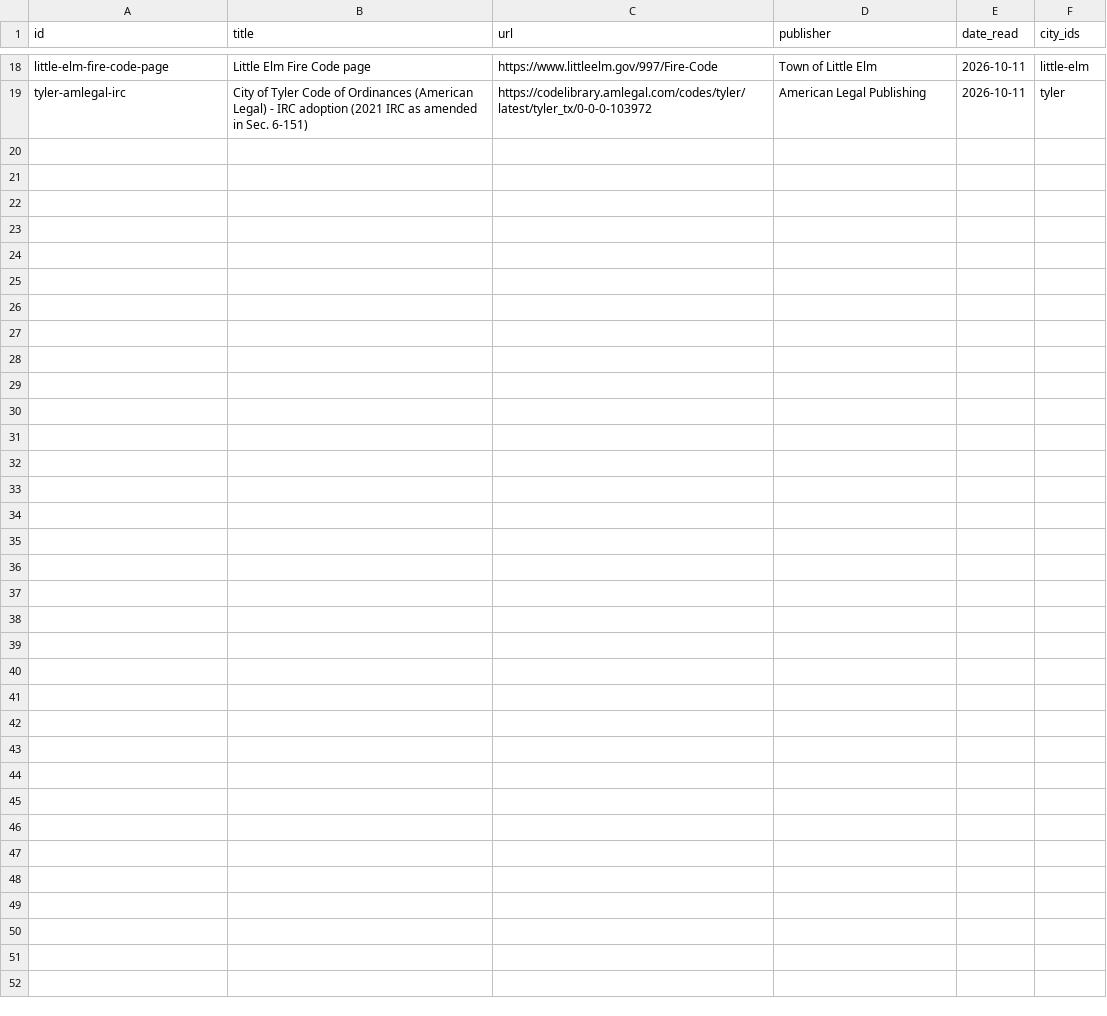
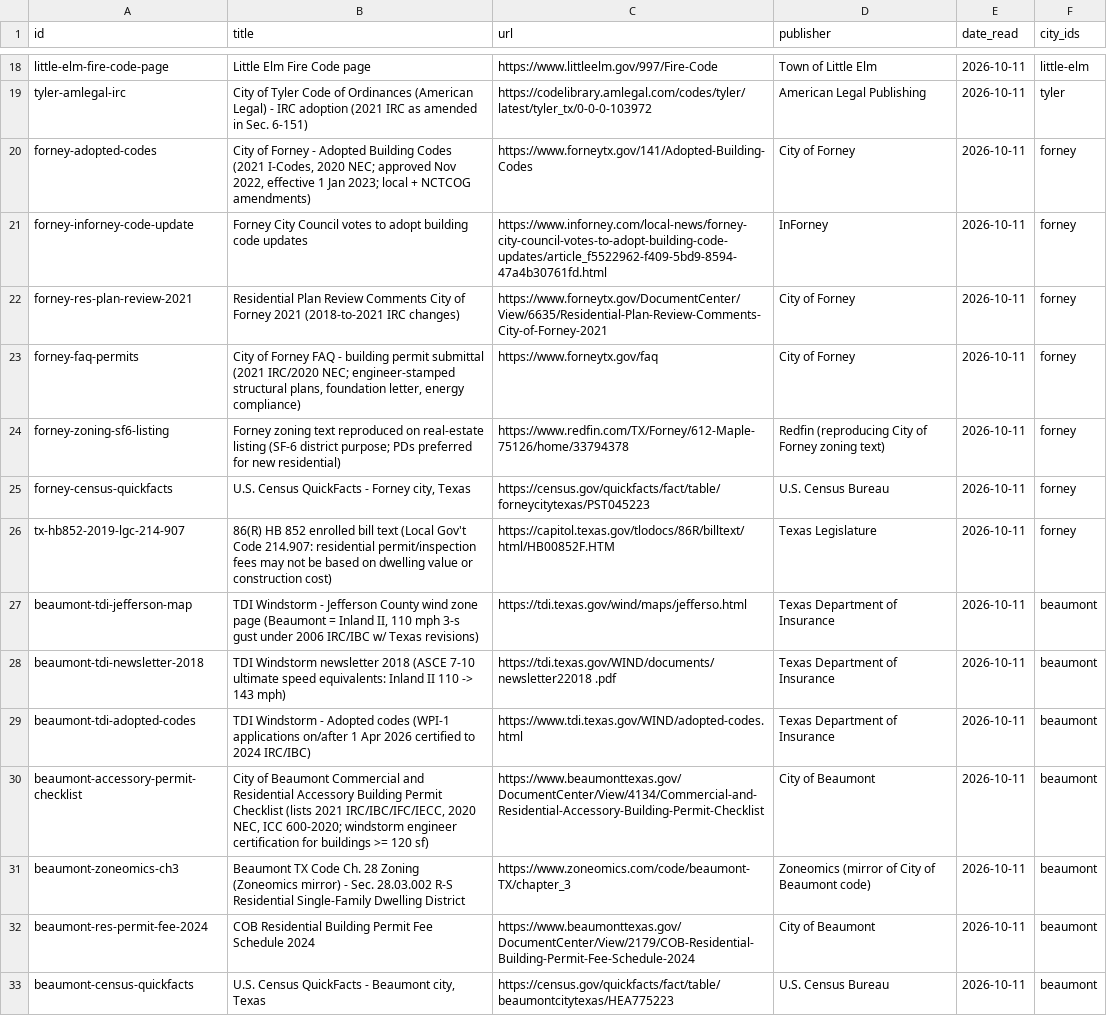
Before and after one commit to acsujan/Keystone-USA-building-code, a CSV file: texas-city-codes/_work/sources-east.csv, drawn as a sheet; only a part is shown, gaps mark what is left out.

```diff
--- a/texas-city-codes/_work/sources-east.csv
+++ b/texas-city-codes/_work/sources-east.csv
@@ -19 +19,15 @@ little-elm-fire-code-page,Little Elm Fire Code page,https://www.littleelm.gov/99
 tyler-amlegal-irc,City of Tyler Code of Ordinances (American Legal) - IRC adoption (2021 IRC as amended in Sec. 6-151),https://codelibrary.amlegal.com/codes/tyler/latest/tyler_tx/0-0-0-103972,American Legal Publishing,2026-10-11,tyler
+forney-adopted-codes,"City of Forney - Adopted Building Codes (2021 I-Codes, 2020 NEC; approved Nov 2022, effective 1 Jan 2023; local + NCTCOG amendments)",https://www.forneytx.gov/141/Adopted-Building-Codes,City of Forney,2026-10-11,forney
+forney-inforney-code-update,Forney City Council votes to adopt building code updates,https://www.inforney.com/local-news/forney-city-council-votes-to-adopt-building-code-updates/article_f5522962-f409-5bd9-8594-47a4b30761fd.html,InForney,2026-10-11,forney
+forney-res-plan-review-2021,Residential Plan Review Comments City of Forney 2021 (2018-to-2021 IRC changes),https://www.forneytx.gov/DocumentCenter/View/6635/Residential-Plan-Review-Comments-City-of-Forney-2021,City of Forney,2026-10-11,forney
+forney-faq-permits,"City of Forney FAQ - building permit submittal (2021 IRC/2020 NEC; engineer-stamped structural plans, foundation letter, energy compliance)",https://www.forneytx.gov/faq,City of Forney,2026-10-11,forney
+forney-zoning-sf6-listing,Forney zoning text reproduced on real-estate listing (SF-6 district purpose; PDs preferred for new residential),https://www.redfin.com/TX/Forney/612-Maple-75126/home/33794378,Redfin (reproducing City of Forney zoning text),2026-10-11,forney
+forney-census-quickfacts,"U.S. Census QuickFacts - Forney city, Texas",https://census.gov/quickfacts/fact/table/forneycitytexas/PST045223,U.S. Census Bureau,2026-10-11,forney
+tx-hb852-2019-lgc-214-907,86(R) HB 852 enrolled bill text (Local Gov't Code 214.907: residential permit/inspection fees may not be based on dwelling value or construction cost),https://capitol.texas.gov/tlodocs/86R/billtext/html/HB00852F.HTM,Texas Legislature,2026-10-11,forney
+beaumont-tdi-jefferson-map,"TDI Windstorm - Jefferson County wind zone page (Beaumont = Inland II, 110 mph 3-s gust under 2006 IRC/IBC w/ Texas revisions)",https://tdi.texas.gov/wind/maps/jefferso.html,Texas Department of Insurance,2026-10-11,beaumont
+beaumont-tdi-newsletter-2018,TDI Windstorm newsletter 2018 (ASCE 7-10 ultimate speed equivalents: Inland II 110 -> 143 mph),https://tdi.texas.gov/WIND/documents/newsletter22018 .pdf,Texas Department of Insurance,2026-10-11,beaumont
+beaumont-tdi-adopted-codes,TDI Windstorm - Adopted codes (WPI-1 applications on/after 1 Apr 2026 certified to 2024 IRC/IBC),https://www.tdi.texas.gov/WIND/adopted-codes.html,Texas Department of Insurance,2026-10-11,beaumont
+beaumont-accessory-permit-checklist,"City of Beaumont Commercial and Residential Accessory Building Permit Checklist (lists 2021 IRC/IBC/IFC/IECC, 2020 NEC, ICC 600-2020; windstorm engineer certification for buildings >= 120 sf)",https://www.beaumonttexas.gov/DocumentCenter/View/4134/Commercial-and-Residential-Accessory-Building-Permit-Checklist,City of Beaumont,2026-10-11,beaumont
+beaumont-zoneomics-ch3,Beaumont TX Code Ch. 28 Zoning (Zoneomics mirror) - Sec. 28.03.002 R-S Residential Single-Family Dwelling District,https://www.zoneomics.com/code/beaumont-TX/chapter_3,Zoneomics (mirror of City of Beaumont code),2026-10-11,beaumont
+beaumont-res-permit-fee-2024,COB Residential Building Permit Fee Schedule 2024,https://www.beaumonttexas.gov/DocumentCenter/View/2179/COB-Residential-Building-Permit-Fee-Schedule-2024,City of Beaumont,2026-10-11,beaumont
+beaumont-census-quickfacts,"U.S. Census QuickFacts - Beaumont city, Texas",https://census.gov/quickfacts/fact/table/beaumontcitytexas/HEA775223,U.S. Census Bureau,2026-10-11,beaumont
```
Also changed, not shown: texas-city-codes/_work/sources-central2.csv, texas-city-codes/_work/sources-collin.csv, 4 other files.
